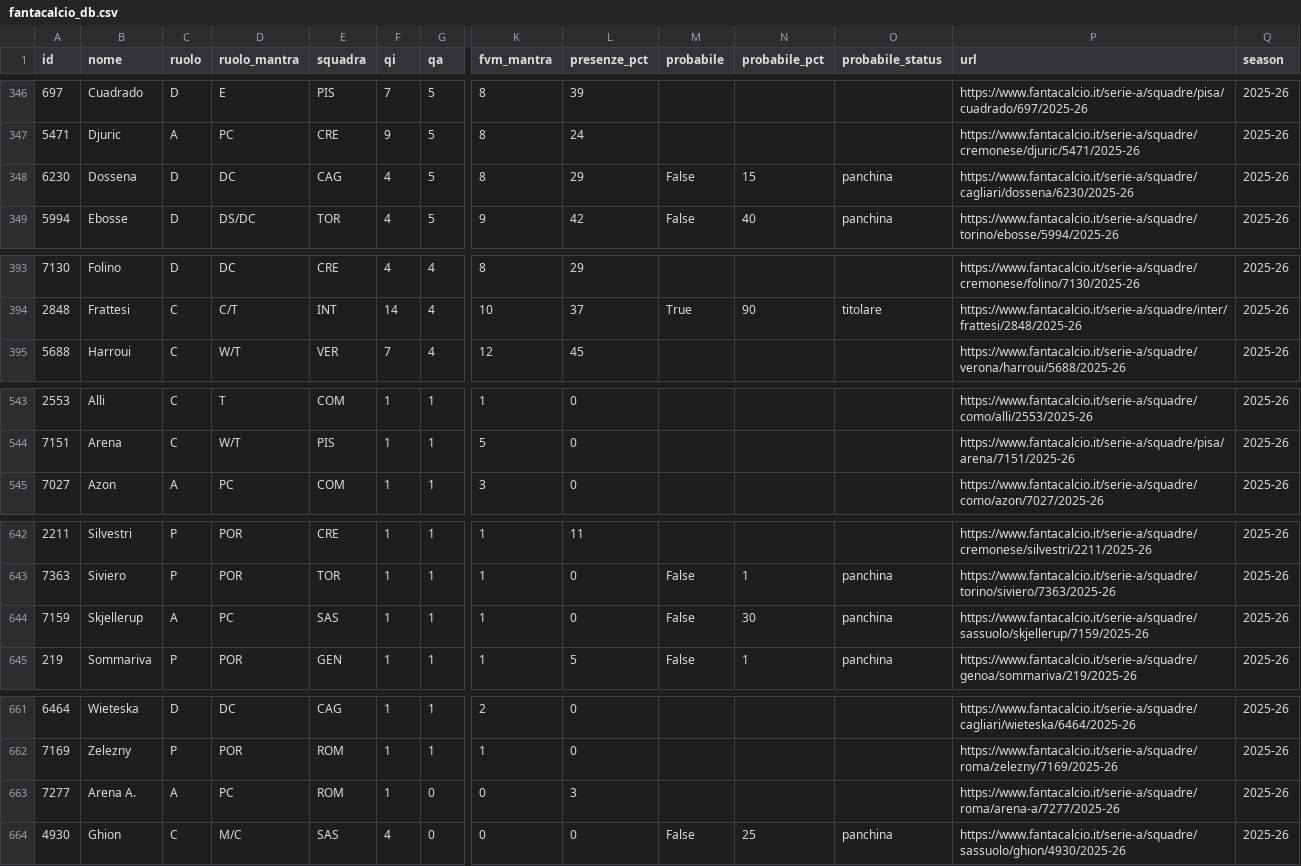
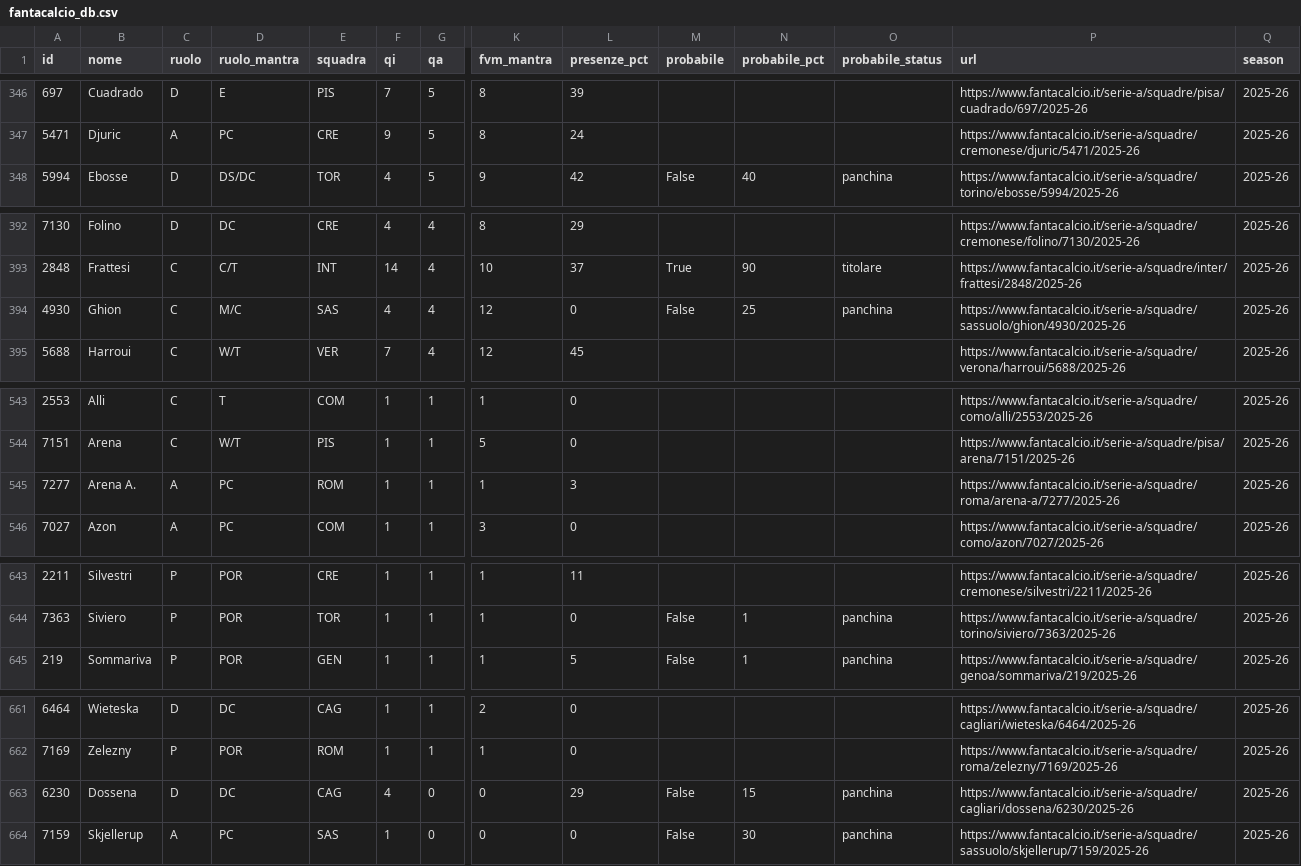
Before and after one commit to 02kiki02/Fanta, a CSV file: data/fantacalcio_db.csv, drawn as a sheet; only a part is shown, gaps mark what is left out; removed rows and columns are numbered as before the commit, all else as after; rows hold the shown columns only; the diff names each change by its address in the sheet, - before the commit and + after, or states it on an @@ line.

```diff
--- a/data/fantacalcio_db.csv
+++ b/data/fantacalcio_db.csv
-row 348: 6230 | Dossena | D | DC | CAG | 4 | 5 | 8 | 29 | False | 15 | panchina | https://www.fantacalcio.it/serie-a/squadre/cagliari/dossena/6230/2025-26 | 2025-26
+row 394: 4930 | Ghion | C | M/C | SAS | 4 | 4 | 12 | 0 | False | 25 | panchina | https://www.fantacalcio.it/serie-a/squadre/sassuolo/ghion/4930/2025-26 | 2025-26
+row 545: 7277 | Arena A. | A | PC | ROM | 1 | 1 | 1 | 3 |  |  |  | https://www.fantacalcio.it/serie-a/squadre/roma/arena-a/7277/2025-26 | 2025-26
-row 644: 7159 | Skjellerup | A | PC | SAS | 1 | 1 | 1 | 0 | False | 30 | panchina | https://www.fantacalcio.it/serie-a/squadre/sassuolo/skjellerup/7159/2025-26 | 2025-26
-row 663: 7277 | Arena A. | A | PC | ROM | 1 | 0 | 0 | 3 |  |  |  | https://www.fantacalcio.it/serie-a/squadre/roma/arena-a/7277/2025-26 | 2025-26
-A663 (id): 4930
+A663 (id): 6230
-B663 (nome): Ghion
+B663 (nome): Dossena
-C663 (ruolo): C
+C663 (ruolo): D
-D663 (ruolo_mantra): M/C
+D663 (ruolo_mantra): DC
-E663 (squadra): SAS
+E663 (squadra): CAG
-L663 (presenze_pct): 0
+L663 (presenze_pct): 29
-N663 (probabile_pct): 25
+N663 (probabile_pct): 15
-P663 (url): https://www.fantacalcio.it/serie-a/squadre/sassuolo/ghion/4930/2025-26
+P663 (url): https://www.fantacalcio.it/serie-a/squadre/cagliari/dossena/6230/2025-26
+row 664: 7159 | Skjellerup | A | PC | SAS | 1 | 0 | 0 | 0 | False | 30 | panchina | https://www.fantacalcio.it/serie-a/squadre/sassuolo/skjellerup/7159/2025-26 | 2025-26
```
Also changed, not shown: 1 other file.
